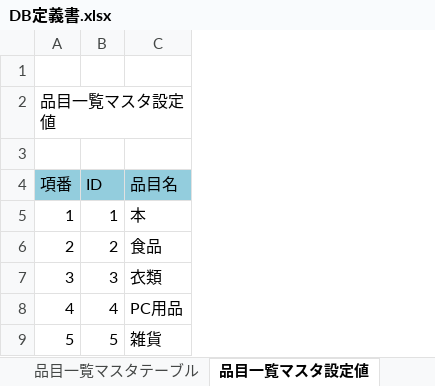
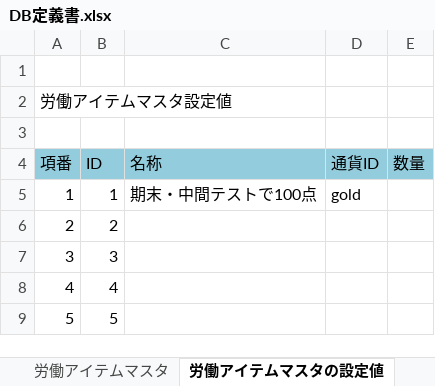
Before and after one commit to TetsujiFurukawa/mobile-app-hackathon2018, an Excel workbook: 01.document/01.設計書/DB定義書.xlsx, sheet 労働アイテムマスタの設定値, drawn as a sheet; values as stored, in another font and other column widths than the file's, no borders; removed rows and columns are numbered as before the commit, all else as after; the diff names each change by its address in the sheet, - before the commit and + after, or states it on an @@ line.

```diff
--- a/01.document/01.設計書/DB定義書.xlsx (sheet 労働アイテムマスタの設定値)
+++ b/01.document/01.設計書/DB定義書.xlsx (sheet 労働アイテムマスタの設定値)
-sheet tab: 品目一覧マスタ設定値
+sheet tab: 労働アイテムマスタの設定値
+sheet tab: 労働アイテムマスタ
-column C (品目名), rows 5-9: 本 | 食品 | 衣類 | PC用品 | 雑貨
+column C (名称), row 5: 期末・中間テストで100点
+column D (通貨ID), row 5: gold
+column E (数量), empty
-A2 (項番): 品目一覧マスタ設定値
+A2 (項番): 労働アイテムマスタ設定値
```
Also changed, not shown: sheet 労働テーブル, sheet ユーザマスタ, other sheet tabs, formulas that keep their value.
